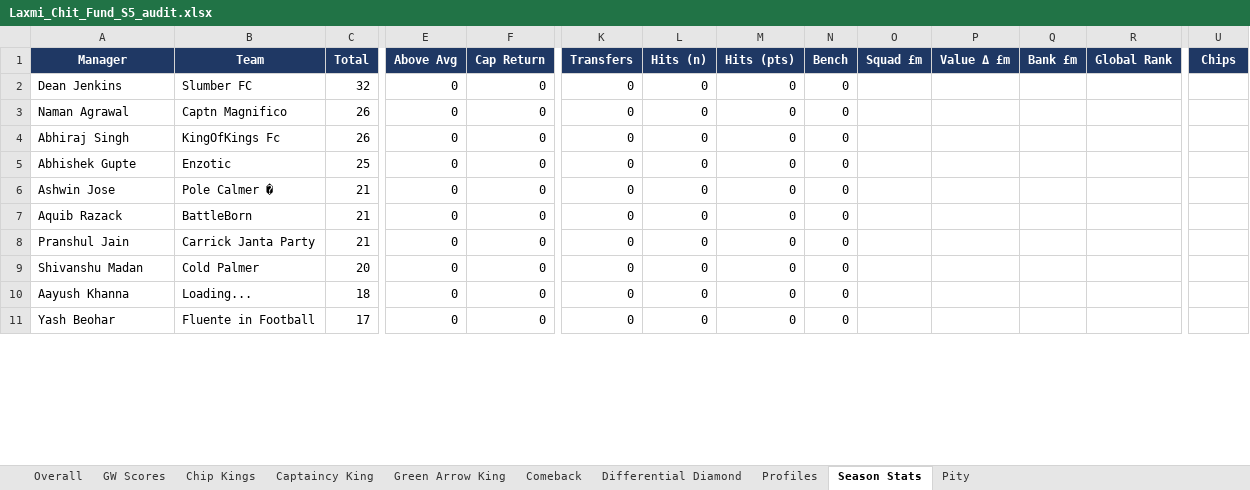
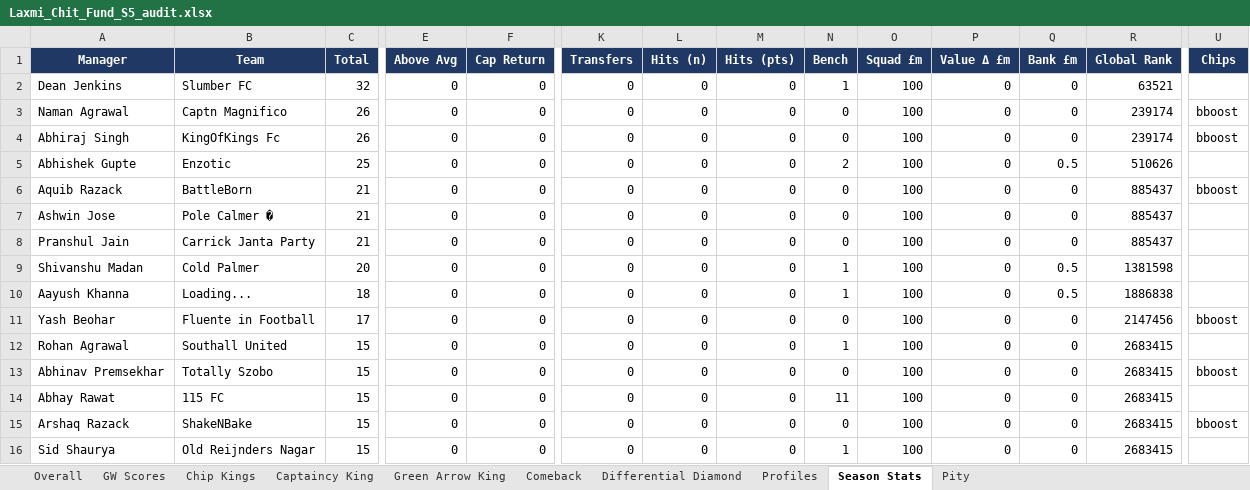
Before and after one commit to yash1997beohar/lcf-s5, an Excel workbook: docs/Laxmi_Chit_Fund_S5_audit.xlsx, sheet Season Stats, drawn as a sheet; only a part is shown, gaps mark what is left out; values as stored, in another font and other column widths than the file's, no borders; removed rows and columns are numbered as before the commit, all else as after; rows hold the shown columns only; the diff covers the shown part only; the diff names each change by its address in the sheet, - before the commit and + after, or states it on an @@ line.

```diff
--- a/docs/Laxmi_Chit_Fund_S5_audit.xlsx (sheet Season Stats)
+++ b/docs/Laxmi_Chit_Fund_S5_audit.xlsx (sheet Season Stats)
-N2 (Bench): 0
+N2 (Bench): 1
-O2:O5 (Squad £m): (empty)
+O2:O5 (Squad £m): 100
-P2:P5 (Value Δ £m): (empty)
+P2:P5 (Value Δ £m): 0
-Q2:Q4 (Bank £m): (empty)
+Q2:Q4 (Bank £m): 0
-R2 (Global Rank): (empty)
+R2 (Global Rank): 63521
-R3:R4 (Global Rank): (empty)
+R3:R4 (Global Rank): 239174
-U3:U4 (Chips): (empty)
+U3:U4 (Chips): bboost
-N5 (Bench): 0
+N5 (Bench): 2
-Q5 (Bank £m): (empty)
+Q5 (Bank £m): 0.5
-R5 (Global Rank): (empty)
+R5 (Global Rank): 510626
+row 6: Aquib Razack | BattleBorn | 21 | 0 | 0 | 0 | 0 | 0 | 0 | 100 | 0 | 0 | 885437 | bboost
-O7 (Squad £m): (empty)
+O7 (Squad £m): 100
-P7 (Value Δ £m): (empty)
+P7 (Value Δ £m): 0
-Q7 (Bank £m): (empty)
+Q7 (Bank £m): 0
-R7 (Global Rank): (empty)
+R7 (Global Rank): 885437
-row 7: Aquib Razack | BattleBorn | 21 | 0 | 0 | 0 | 0 | 0 | 0
-O8:O11 (Squad £m): (empty)
+O8:O11 (Squad £m): 100
-P8:P11 (Value Δ £m): (empty)
+P8:P11 (Value Δ £m): 0
-Q8 (Bank £m): (empty)
+Q8 (Bank £m): 0
-R8 (Global Rank): (empty)
+R8 (Global Rank): 885437
-N9:N10 (Bench): 0
+N9:N10 (Bench): 1
-Q9:Q10 (Bank £m): (empty)
+Q9:Q10 (Bank £m): 0.5
-R9 (Global Rank): (empty)
+R9 (Global Rank): 1381598
-R10 (Global Rank): (empty)
+R10 (Global Rank): 1886838
-Q11 (Bank £m): (empty)
+Q11 (Bank £m): 0
-R11 (Global Rank): (empty)
+R11 (Global Rank): 2147456
-U11 (Chips): (empty)
+U11 (Chips): bboost
+row 12: Rohan Agrawal | Southall United | 15 | 0 | 0 | 0 | 0 | 0 | 1 | 100 | 0 | 0 | 2683415
+row 13: Abhinav Premsekhar | Totally Szobo | 15 | 0 | 0 | 0 | 0 | 0 | 0 | 100 | 0 | 0 | 2683415 | bboost
+row 14: Abhay Rawat | 115 FC | 15 | 0 | 0 | 0 | 0 | 0 | 11 | 100 | 0 | 0 | 2683415
+row 15: Arshaq Razack | ShakeNBake | 15 | 0 | 0 | 0 | 0 | 0 | 0 | 100 | 0 | 0 | 2683415 | bboost
+row 16: Sid Shaurya | Old Reijnders Nagar | 15 | 0 | 0 | 0 | 0 | 0 | 1 | 100 | 0 | 0 | 2683415
```
Also changed, not shown: 5 added rows, 10 removed rows and 49 edited cells elsewhere in this sheet, sheet Captaincy King, sheet Green Arrow King, sheet GW Scores, sheet Overall, sheet Profiles, 2 other files.
